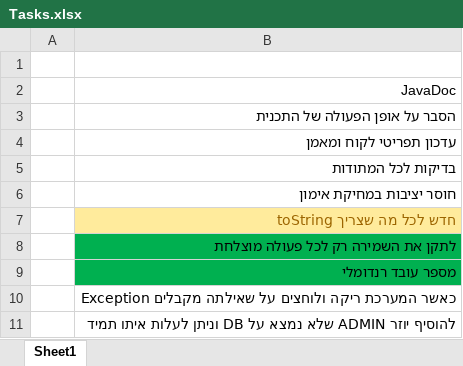
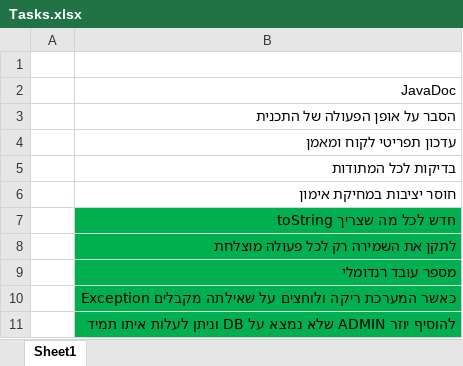
Before and after one commit to nisanb/virutalshape, an Excel workbook: Tasks.xlsx, sheet Sheet1, drawn as a sheet; values as stored, in another font and other column widths than the file's, no borders; the diff names each change by its address in the sheet, - before the commit and + after, or states it on an @@ line.

Commit message:
Updated tasks

```diff
--- a/Tasks.xlsx (sheet Sheet1)
+++ b/Tasks.xlsx (sheet Sheet1)
@@ B7 fill: #FFEB9C → #00B050, text colour: #9C6500 → black @@
-B10:B11 fill: none
+B10:B11 fill: #00B050
```
